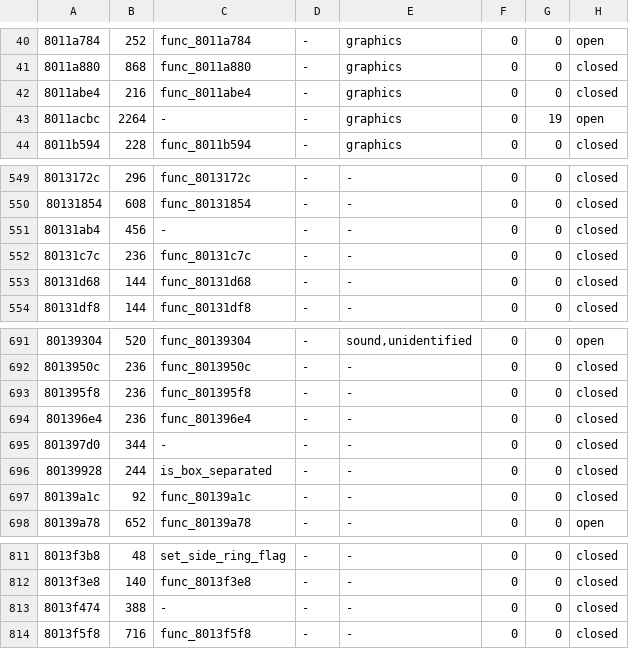
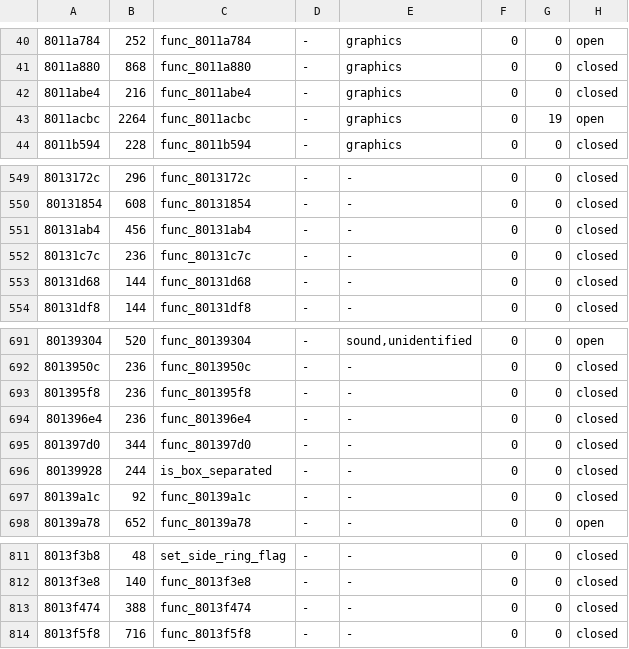
Before and after one commit to fliperama86/sfa2-decomp, a TSV file: ps1/inventory/game.tsv, drawn as a sheet; only a part is shown, gaps mark what is left out.

```diff
--- a/ps1/inventory/game.tsv
+++ b/ps1/inventory/game.tsv
@@ -42,3 +42,3 @@
 8011abe4	216	func_8011abe4	-	graphics	0	0	closed
-8011acbc	2264	-	-	graphics	0	19	open
+8011acbc	2264	func_8011acbc	-	graphics	0	19	open
 8011b594	228	func_8011b594	-	graphics	0	0	closed
@@ -550,3 +550,3 @@
 80131854	608	func_80131854	-	-	0	0	closed
-80131ab4	456	-	-	-	0	0	closed
+80131ab4	456	func_80131ab4	-	-	0	0	closed
 80131c7c	236	func_80131c7c	-	-	0	0	closed
@@ -694,3 +694,3 @@
 801396e4	236	func_801396e4	-	-	0	0	closed
-801397d0	344	-	-	-	0	0	closed
+801397d0	344	func_801397d0	-	-	0	0	closed
 80139928	244	is_box_separated	-	-	0	0	closed
@@ -812,3 +812,3 @@
 8013f3e8	140	func_8013f3e8	-	-	0	0	closed
-8013f474	388	-	-	-	0	0	closed
+8013f474	388	func_8013f474	-	-	0	0	closed
 8013f5f8	716	func_8013f5f8	-	-	0	0	closed
```
Also changed, not shown: 1 other file.
